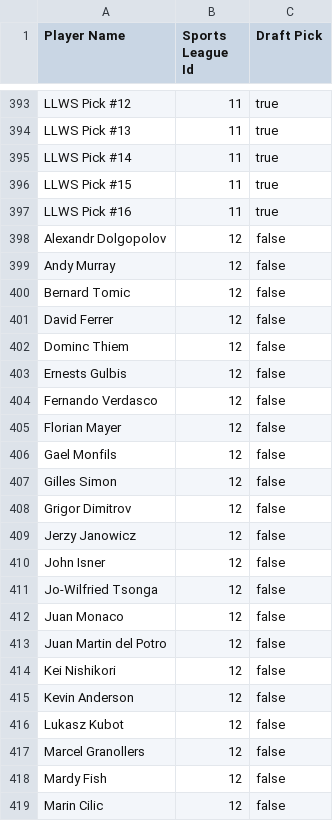
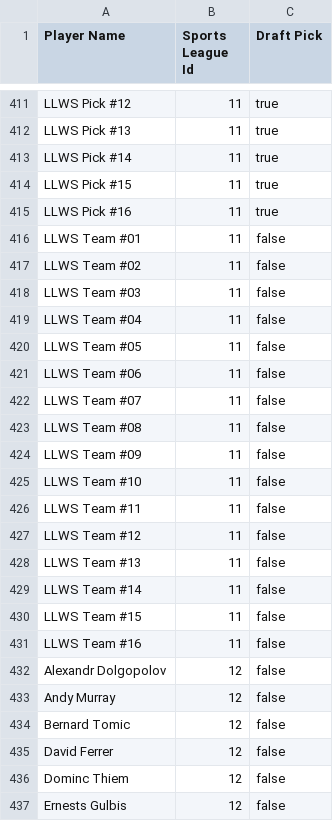
Before and after one commit to axelclark/ex338, a CSV file: priv/repo/csv_seed_data/fantasy_players.csv, drawn as a sheet; only a part is shown, gaps mark what is left out; the shorter side is filled out with more unchanged rows; the diff covers the shown part only; the diff names each change by its address in the sheet, - before the commit and + after, or states it on an @@ line.

Commit message:
Add horse and team placeholders for seeds

```diff
--- a/priv/repo/csv_seed_data/fantasy_players.csv
+++ b/priv/repo/csv_seed_data/fantasy_players.csv
+row 416: LLWS Team #01 | 11 | false
+row 417: LLWS Team #02 | 11 | false
+row 418: LLWS Team #03 | 11 | false
+row 419: LLWS Team #04 | 11 | false
+row 420: LLWS Team #05 | 11 | false
+row 421: LLWS Team #06 | 11 | false
+row 422: LLWS Team #07 | 11 | false
+row 423: LLWS Team #08 | 11 | false
+row 424: LLWS Team #09 | 11 | false
+row 425: LLWS Team #10 | 11 | false
+row 426: LLWS Team #11 | 11 | false
+row 427: LLWS Team #12 | 11 | false
+row 428: LLWS Team #13 | 11 | false
+row 429: LLWS Team #14 | 11 | false
+row 430: LLWS Team #15 | 11 | false
+row 431: LLWS Team #16 | 11 | false
```
Also changed, not shown: 18 added rows elsewhere in this file.
